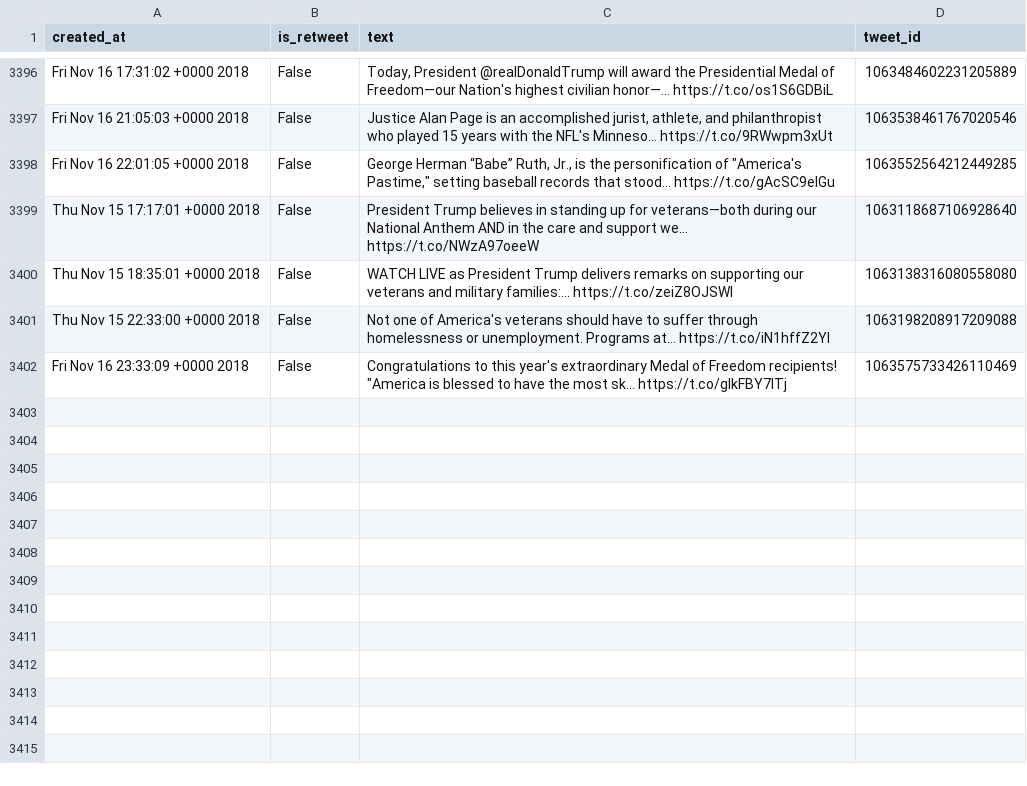
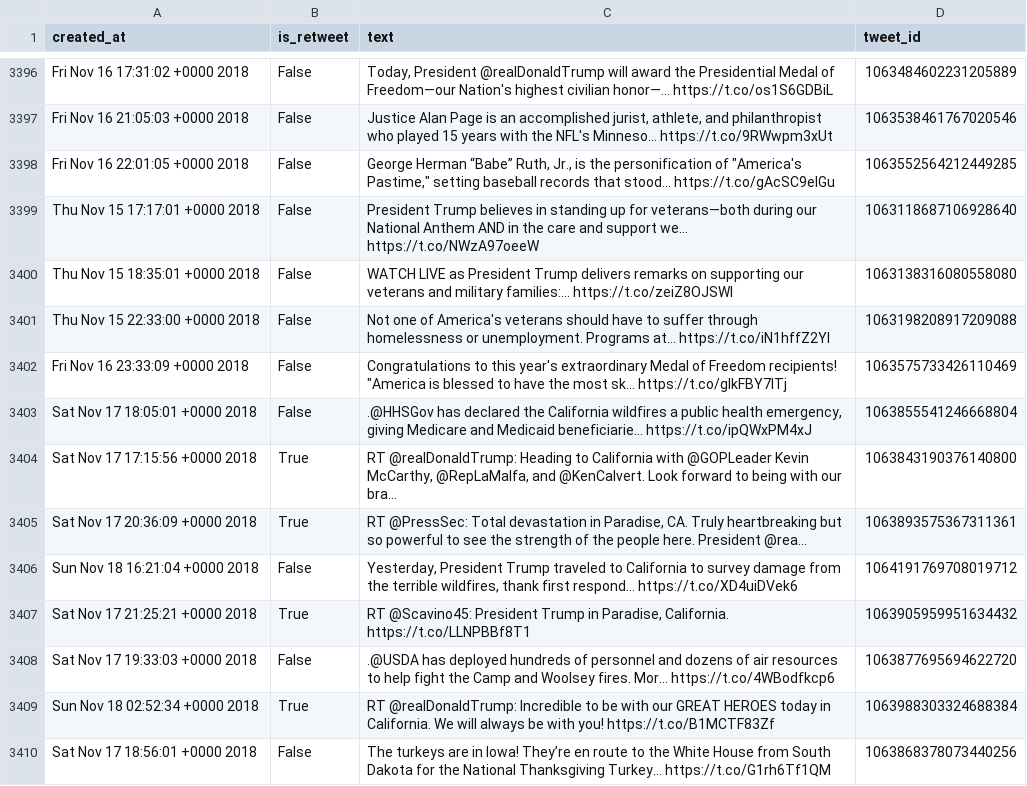
Before and after one commit to cpenalobel/sportsdata, a CSV file: twets/whitehouse.csv, drawn as a sheet; only a part is shown, gaps mark what is left out; the diff names each change by its address in the sheet, - before the commit and + after, or states it on an @@ line.

```diff
--- a/twets/whitehouse.csv
+++ b/twets/whitehouse.csv
+row 3403: Sat Nov 17 18:05:01 +0000 2018 | False | .@HHSGov has declared the California wildfires a public health emergency, giving Medicare and Medicaid beneficiarie… https://t.co/ipQWxPM4xJ | 1063855541246668804
+row 3404: Sat Nov 17 17:15:56 +0000 2018 | True | RT @realDonaldTrump: Heading to California with @GOPLeader Kevin McCarthy, @RepLaMalfa, and @KenCalvert. Look forward to being with our bra… | 1063843190376140800
+row 3405: Sat Nov 17 20:36:09 +0000 2018 | True | RT @PressSec: Total devastation in Paradise, CA. Truly heartbreaking but so powerful to see the strength of the people here. President @rea… | 1063893575367311361
+row 3406: Sun Nov 18 16:21:04 +0000 2018 | False | Yesterday, President Trump traveled to California to survey damage from the terrible wildfires, thank first respond… https://t.co/XD4uiDVek6 | 1064191769708019712
+row 3407: Sat Nov 17 21:25:21 +0000 2018 | True | RT @Scavino45: President Trump in Paradise, California. https://t.co/LLNPBBf8T1 | 1063905959951634432
+row 3408: Sat Nov 17 19:33:03 +0000 2018 | False | .@USDA has deployed hundreds of personnel and dozens of air resources to help fight the Camp and Woolsey fires. Mor… https://t.co/4WBodfkcp6 | 1063877695694622720
+row 3409: Sun Nov 18 02:52:34 +0000 2018 | True | RT @realDonaldTrump: Incredible to be with our GREAT HEROES today in California. We will always be with you! https://t.co/B1MCTF83Zf | 1063988303324688384
+row 3410: Sat Nov 17 18:56:01 +0000 2018 | False | The turkeys are in Iowa! They’re en route to the White House from South Dakota for the National Thanksgiving Turkey… https://t.co/G1rh6Tf1QM | 1063868378073440256
```
Also changed, not shown: twets/potus.csv, twets/realdonaldtrump.csv, 1 other file.
